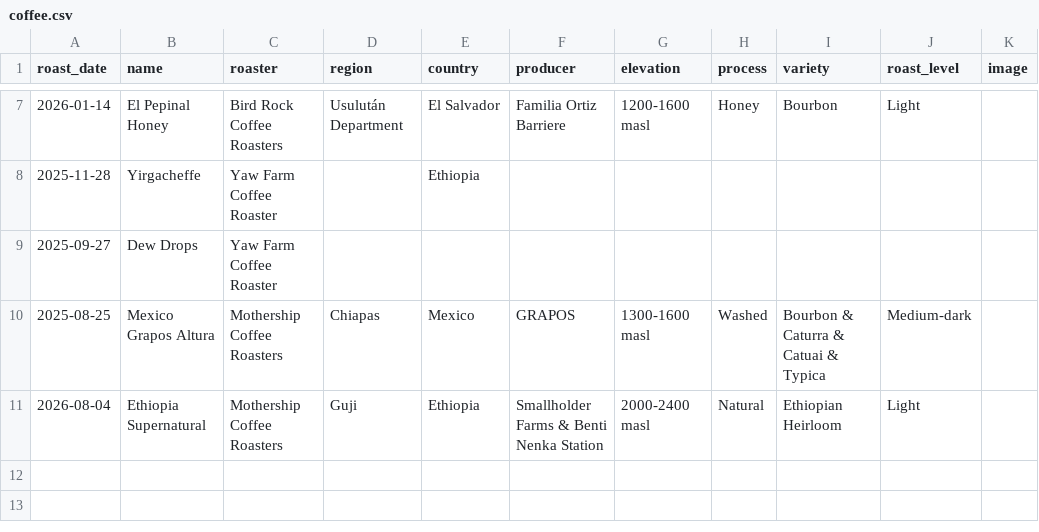
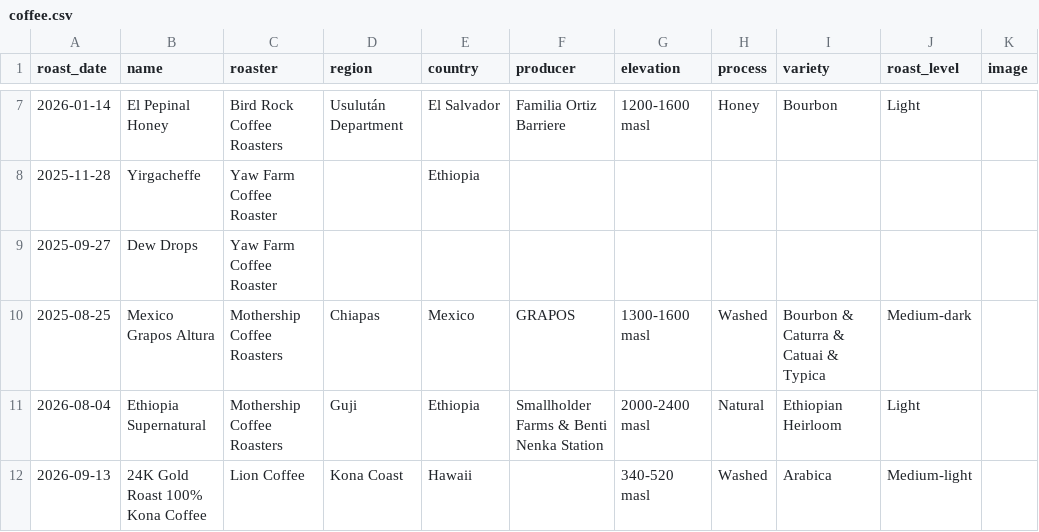
Before and after one commit to ch-lum/ch-lum.github.io, a CSV file: content/coffee.csv, drawn as a sheet; only a part is shown, gaps mark what is left out; the diff names each change by its address in the sheet, - before the commit and + after, or states it on an @@ line.

Commit message:
add lion kona coffee

```diff
--- a/content/coffee.csv
+++ b/content/coffee.csv
+row 12: 2026-09-13 | 24K Gold Roast 100% Kona Coffee | Lion Coffee | Kona Coast | Hawaii |  | 340-520 masl | Washed | Arabica | Medium-light
```
Also changed, not shown: 1 other file.
